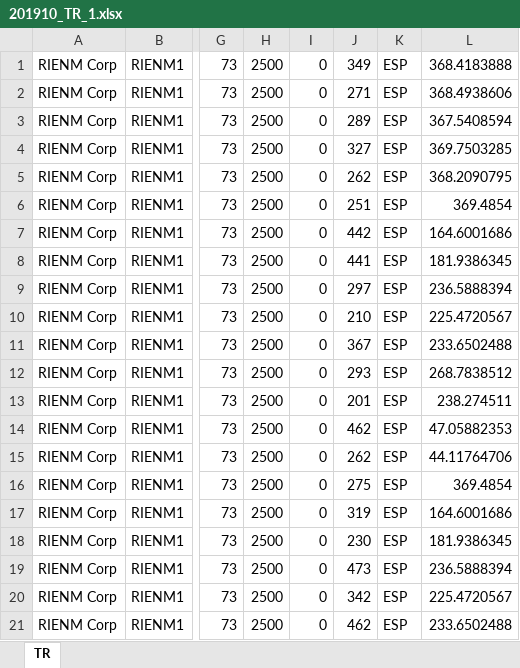
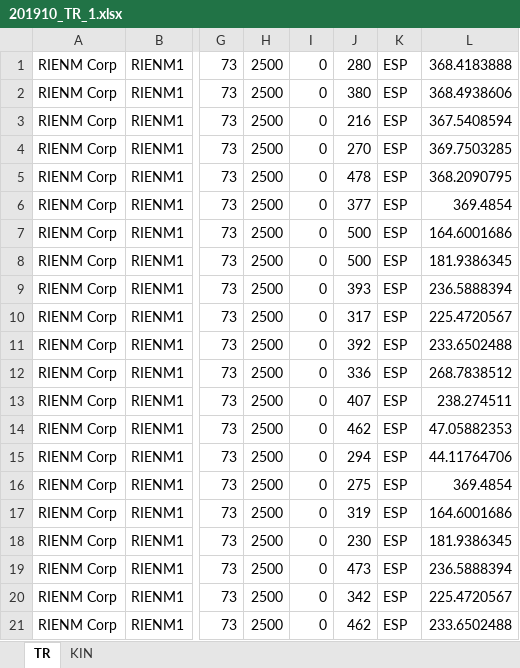
Before and after one commit to unifloc/simgame, an Excel workbook: game/201910_TR_1.xlsx, sheet TR, drawn as a sheet; only a part is shown, gaps mark what is left out; values as stored, in another font and other column widths than the file's, no borders; the diff names each change by its address in the sheet, - before the commit and + after, or states it on an @@ line.

```diff
--- a/game/201910_TR_1.xlsx (sheet TR)
+++ b/game/201910_TR_1.xlsx (sheet TR)
+sheet tab: KIN
-J1: 349
+J1: 280
-J2: 271
+J2: 380
-J3: 289
+J3: 216
-J4: 327
+J4: 270
-J5: 262
+J5: 478
-J6: 251
+J6: 377
-J7: 442
+J7: 500
-J8: 441
+J8: 500
-J9: 297
+J9: 393
-J10: 210
+J10: 317
-J11: 367
+J11: 392
-J12: 293
+J12: 336
-J13: 201
+J13: 407
-J15: 262
+J15: 294
```
Also changed, not shown: 25 other files.
